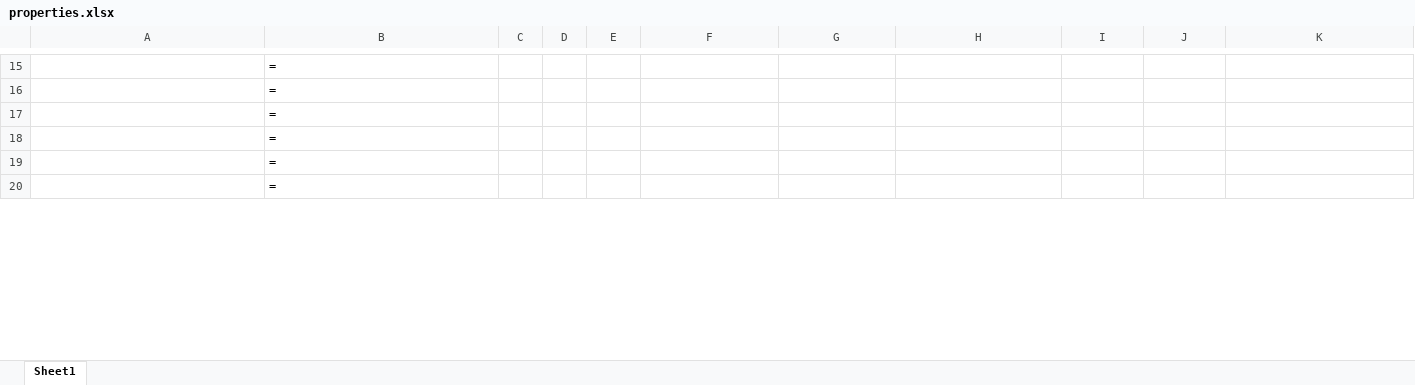
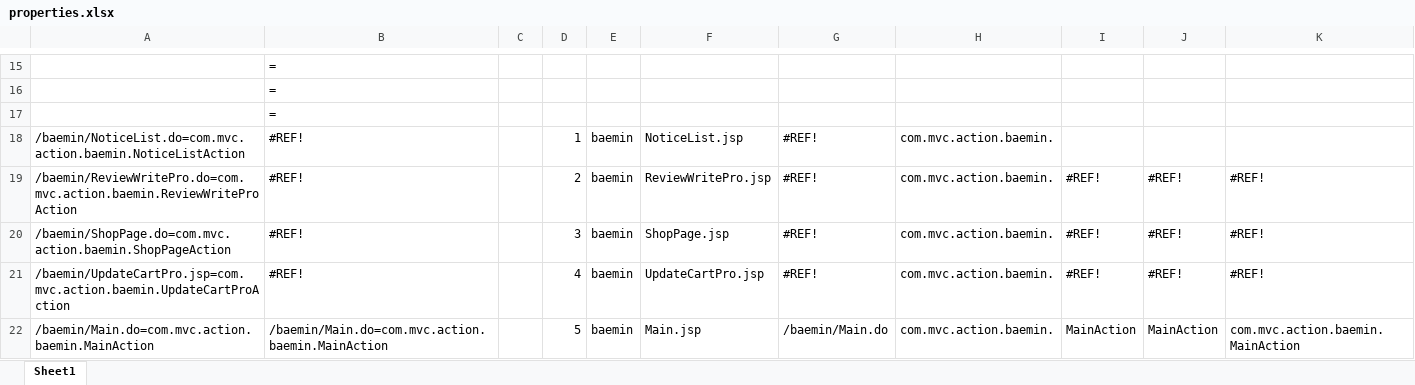
Before and after one commit to saisnoo/baemin03, an Excel workbook: 문서/properties.xlsx, sheet Sheet1, drawn as a sheet; only a part is shown, gaps mark what is left out; the shorter side is filled out with more unchanged rows; values as stored, in another font and other column widths than the file's, no cell formats; the diff covers the shown part only; the diff names each change by its address in the sheet, - before the commit and + after, or states it on an @@ line.

```diff
--- a/문서/properties.xlsx (sheet Sheet1)
+++ b/문서/properties.xlsx (sheet Sheet1)
+row 18: /baemin/NoticeList.do=com.mvc.action.baemin.NoticeListAction | #REF! |  | 1 | baemin | NoticeList.jsp | #REF! | com.mvc.action.baemin.
+row 19: /baemin/ReviewWritePro.do=com.mvc.action.baemin.ReviewWriteProAction | #REF! |  | 2 | baemin | ReviewWritePro.jsp | #REF! | com.mvc.action.baemin. | #REF! | #REF! | #REF!
+row 20: /baemin/ShopPage.do=com.mvc.action.baemin.ShopPageAction | #REF! |  | 3 | baemin | ShopPage.jsp | #REF! | com.mvc.action.baemin. | #REF! | #REF! | #REF!
+row 21: /baemin/UpdateCartPro.jsp=com.mvc.action.baemin.UpdateCartProAction | #REF! |  | 4 | baemin | UpdateCartPro.jsp | #REF! | com.mvc.action.baemin. | #REF! | #REF! | #REF!
+row 22: /baemin/Main.do=com.mvc.action.baemin.MainAction | /baemin/Main.do=com.mvc.action.baemin.MainAction |  | 5 | baemin | Main.jsp | /baemin/Main.do | com.mvc.action.baemin. | MainAction | MainAction | com.mvc.action.baemin.MainAction
```
Also changed, not shown: 48 added rows, 49 removed rows, 8 moved rows and 15 edited cells elsewhere in this sheet, cell formats, formulas that keep their value, 45 other files.
